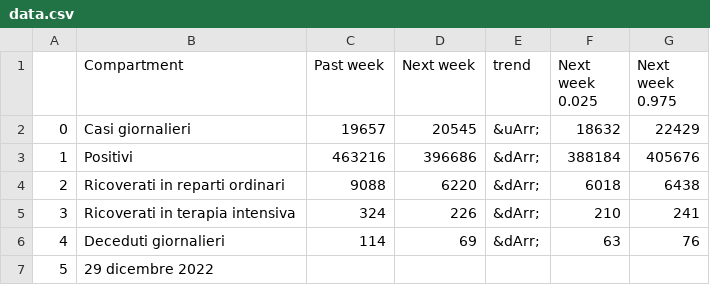
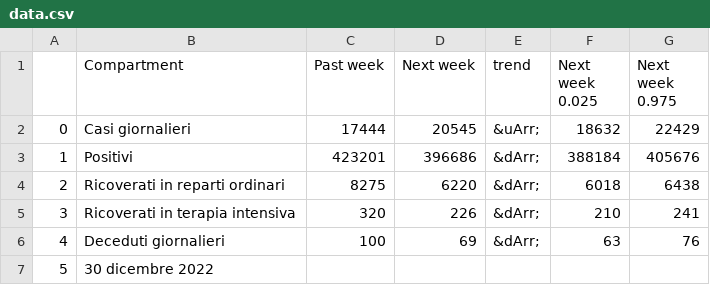
Before and after one commit to nicoparo/testaction, a CSV file: data.csv, drawn as a sheet.

```diff
--- a/data.csv
+++ b/data.csv
@@ -1,7 +1,7 @@
 ,Compartment,Past week,Next week,trend,Next week 0.025,Next week 0.975
-0,Casi giornalieri,19657,20545,&uArr;,18632,22429
-1,Positivi,463216,396686,&dArr;,388184,405676
-2,Ricoverati in reparti ordinari,9088,6220,&dArr;,6018,6438
-3,Ricoverati in terapia intensiva,324,226,&dArr;,210,241
-4,Deceduti giornalieri,114,69,&dArr;,63,76
-5,29 dicembre 2022,,,,,
+0,Casi giornalieri,17444,20545,&uArr;,18632,22429
+1,Positivi,423201,396686,&dArr;,388184,405676
+2,Ricoverati in reparti ordinari,8275,6220,&dArr;,6018,6438
+3,Ricoverati in terapia intensiva,320,226,&dArr;,210,241
+4,Deceduti giornalieri,100,69,&dArr;,63,76
+5,30 dicembre 2022,,,,,
```
